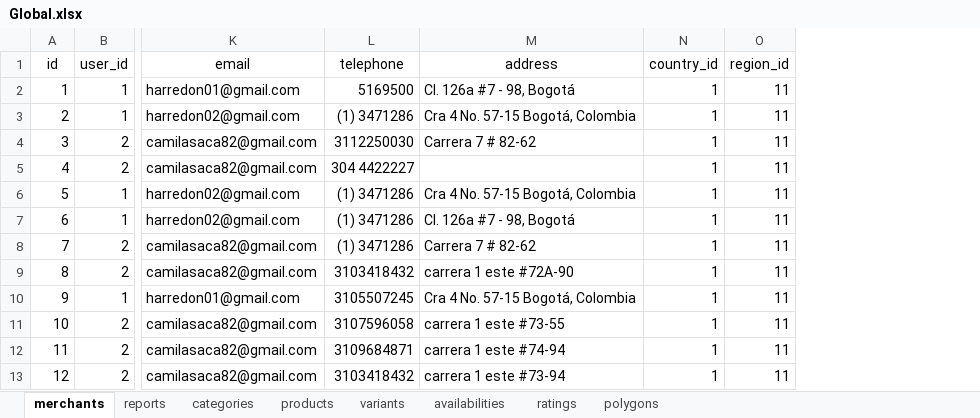
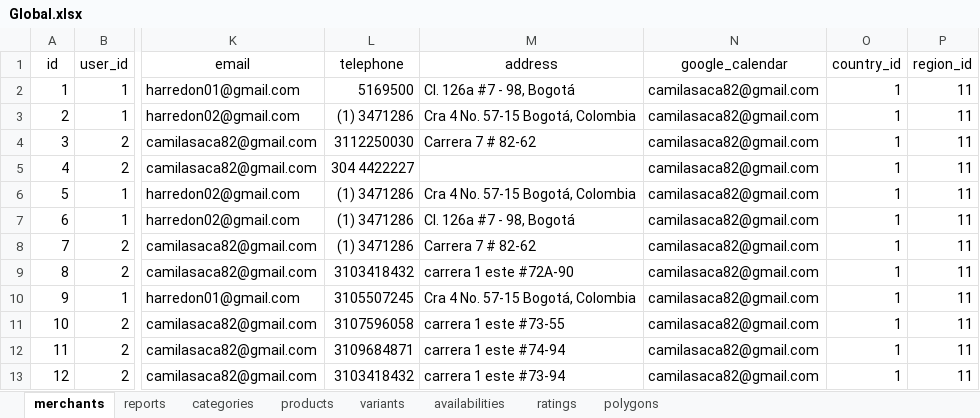
Before and after one commit to harredon01/besafe7, an Excel workbook: storage/imports/Global.xlsx, sheet merchants, drawn as a sheet; only a part is shown, gaps mark what is left out; values as stored, in another font and other column widths than the file's, no borders; charts and pictures not drawn; the diff names each change by its address in the sheet, - before the commit and + after, or states it on an @@ line.

Commit message:
Implemented google calendar and improved display issues

```diff
--- a/storage/imports/Global.xlsx (sheet merchants)
+++ b/storage/imports/Global.xlsx (sheet merchants)
+column N (google_calendar), rows 2-13: all camilasaca82@gmail.com
```
Also changed, not shown: sheet polygons, sheet availabilities, sheet variants, formulas that keep their value, storage/imports/cities.xlsx, 44 other files.
